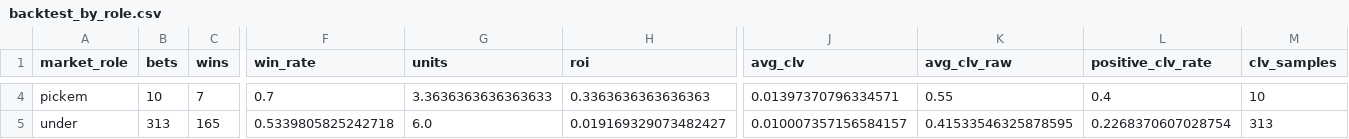
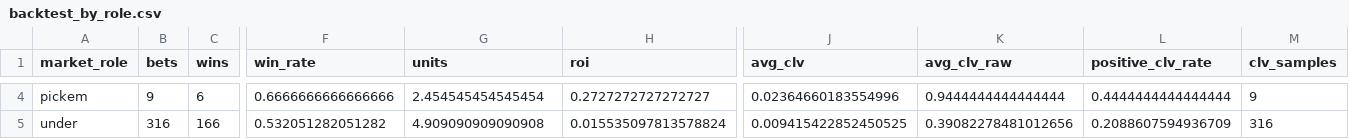
Before and after one commit to konnorharbin-star/harbin-sports-analytics, a CSV file: reports/backtest_by_role.csv, drawn as a sheet; only a part is shown, gaps mark what is left out; the diff covers the shown part only; the diff names each change by its address in the sheet, - before the commit and + after, or states it on an @@ line.

```diff
--- a/reports/backtest_by_role.csv
+++ b/reports/backtest_by_role.csv
-B4 (bets): 10
+B4 (bets): 9
-C4 (wins): 7
+C4 (wins): 6
-F4 (win_rate): 0.7
+F4 (win_rate): 0.6666666666666666
-G4 (units): 3.3636363636363633
+G4 (units): 2.454545454545454
-H4 (roi): 0.3363636363636363
+H4 (roi): 0.2727272727272727
-J4 (avg_clv): 0.01397370796334571
+J4 (avg_clv): 0.02364660183554996
-K4 (avg_clv_raw): 0.55
+K4 (avg_clv_raw): 0.9444444444444444
-L4 (positive_clv_rate): 0.4
+L4 (positive_clv_rate): 0.4444444444444444
-M4 (clv_samples): 10
+M4 (clv_samples): 9
-B5 (bets): 313
+B5 (bets): 316
-C5 (wins): 165
+C5 (wins): 166
-F5 (win_rate): 0.5339805825242718
+F5 (win_rate): 0.532051282051282
-G5 (units): 6.0
+G5 (units): 4.909090909090908
-H5 (roi): 0.019169329073482427
+H5 (roi): 0.015535097813578824
-J5 (avg_clv): 0.010007357156584157
+J5 (avg_clv): 0.009415422852450525
-K5 (avg_clv_raw): 0.41533546325878595
+K5 (avg_clv_raw): 0.39082278481012656
-L5 (positive_clv_rate): 0.2268370607028754
+L5 (positive_clv_rate): 0.2088607594936709
-M5 (clv_samples): 313
+M5 (clv_samples): 316
```
Also changed, not shown: 44 edited cells elsewhere in this file, reports/backtest_bets.csv, reports/backtest_by_edge.csv, 10 other files.
